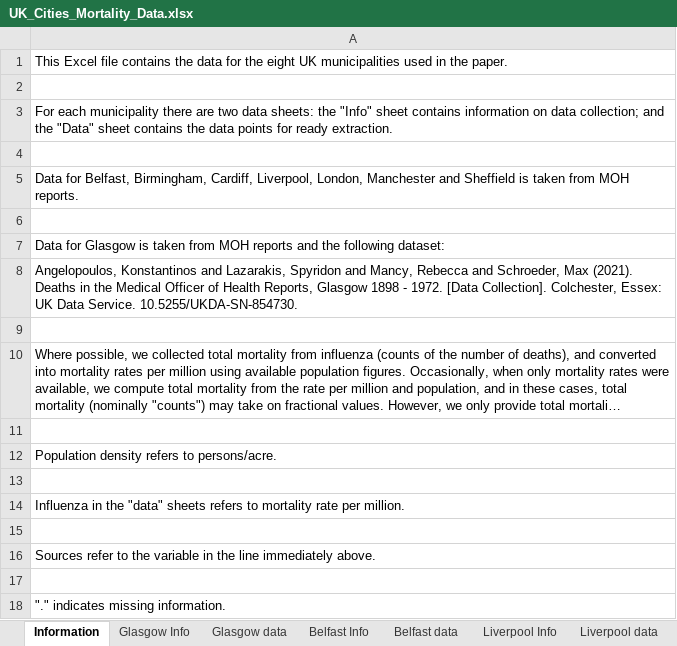
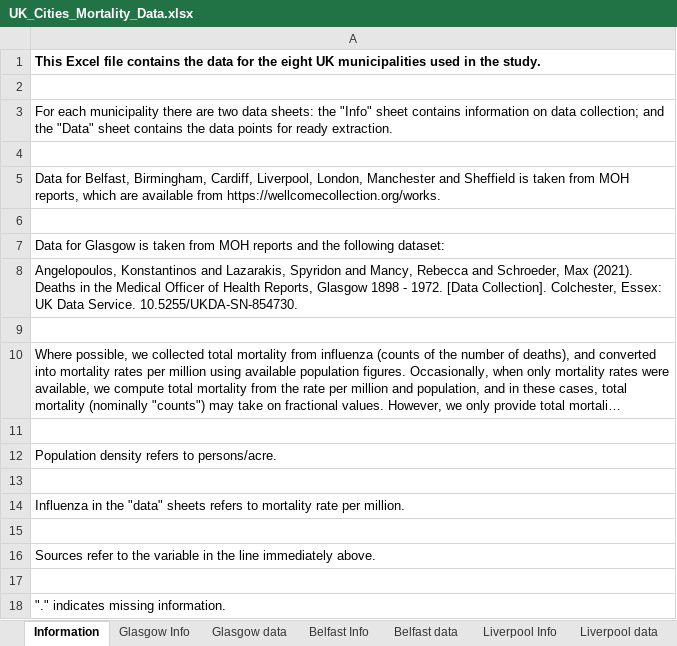
Before and after one commit to maxschr90/Schroeder-et-al.-2021--How-long-do-pandemics-last-, an Excel workbook: Data/UK_Cities_Mortality_Data.xlsx, sheet Information, drawn as a sheet; long unchanged cells end in …; values as stored, in another font and other column widths than the file's, no borders; 4 other sheets too large or unreadable and not compared; the diff names each change by its address in the sheet, - before the commit and + after, or states it on an @@ line.

Commit message:
Added URL to access MOH reports on wellcomelibrary.org

```diff
--- a/Data/UK_Cities_Mortality_Data.xlsx (sheet Information)
+++ b/Data/UK_Cities_Mortality_Data.xlsx (sheet Information)
-A1: …in the paper.
+A1: …in the study.
-A1 bold: off
+A1 bold: on
-A5: …from MOH reports.
+A5: …from MOH reports, which are available from https://wellcomecollection.org/works.
```
